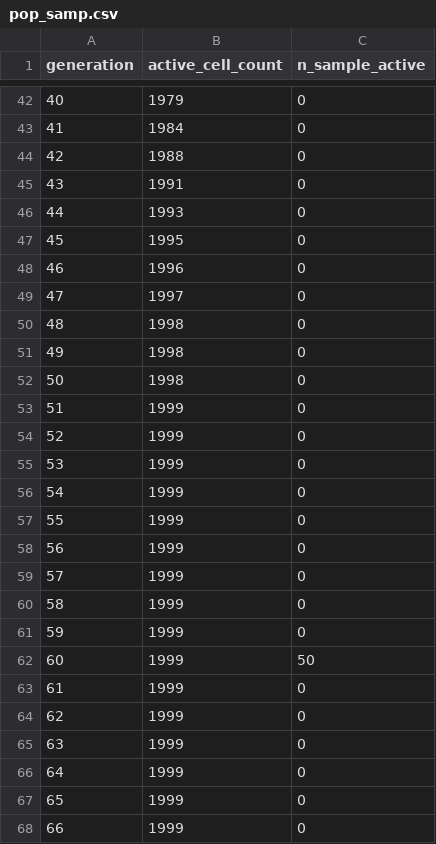
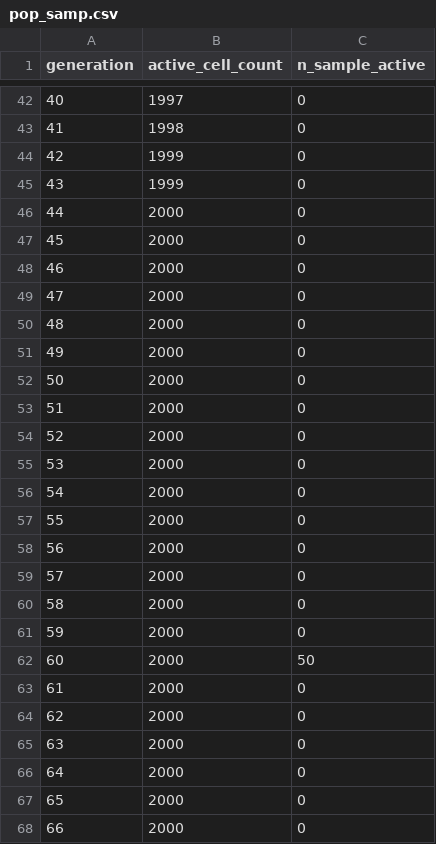
Before and after one commit to MolEvolEpid/wavess, a CSV file: inst/extdata/pop_samp.csv, drawn as a sheet; only a part is shown, gaps mark what is left out; the diff covers the shown part only.

```diff
--- a/inst/extdata/pop_samp.csv
+++ b/inst/extdata/pop_samp.csv
@@ -42,27 +42,27 @@ generation,active_cell_count,n_sample_active
-40,1979,0
-41,1984,0
-42,1988,0
-43,1991,0
-44,1993,0
-45,1995,0
-46,1996,0
-47,1997,0
-48,1998,0
-49,1998,0
-50,1998,0
-51,1999,0
-52,1999,0
-53,1999,0
-54,1999,0
-55,1999,0
-56,1999,0
-57,1999,0
-58,1999,0
-59,1999,0
-60,1999,50
-61,1999,0
-62,1999,0
-63,1999,0
-64,1999,0
-65,1999,0
-66,1999,0
+40,1997,0
+41,1998,0
+42,1999,0
+43,1999,0
+44,2000,0
+45,2000,0
+46,2000,0
+47,2000,0
+48,2000,0
+49,2000,0
+50,2000,0
+51,2000,0
+52,2000,0
+53,2000,0
+54,2000,0
+55,2000,0
+56,2000,0
+57,2000,0
+58,2000,0
+59,2000,0
+60,2000,50
+61,2000,0
+62,2000,0
+63,2000,0
+64,2000,0
+65,2000,0
+66,2000,0
```
Also changed, not shown: 113 edited cells elsewhere in this file, inst/extdata/conserved_sites.csv, inst/python/wavess_output/counts.csv, 17 other files.
